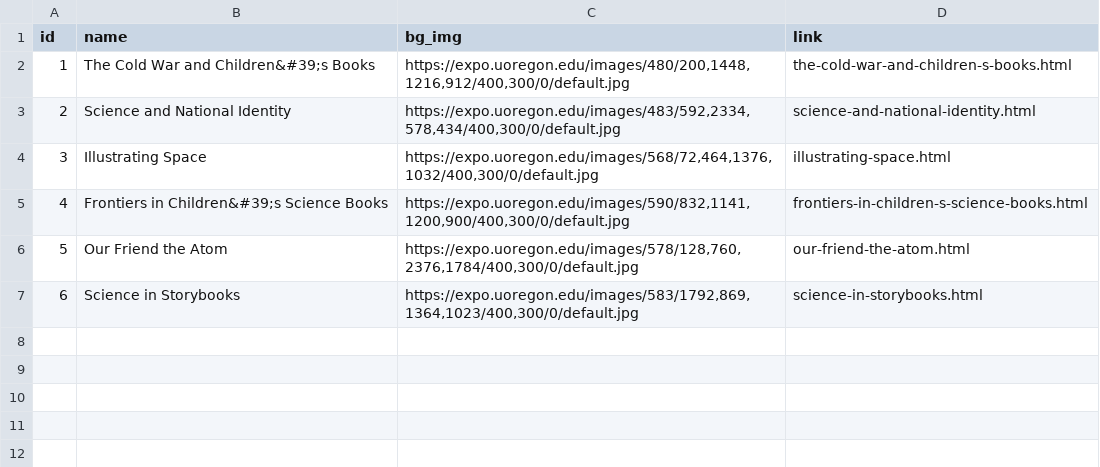
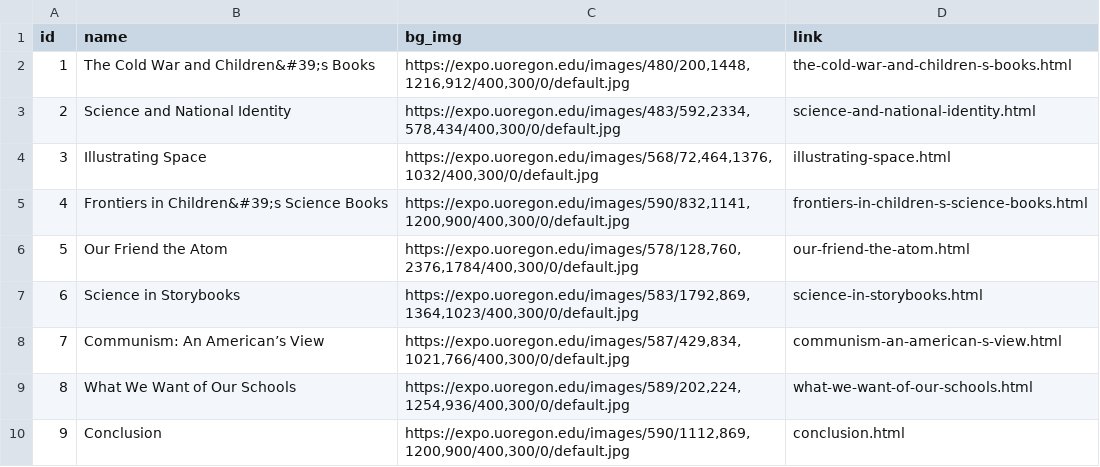
Before and after one commit to muradmikayilzadeh/tomorrows-scientists, a CSV file: _data/config-category_box.csv, drawn as a sheet; the diff names each change by its address in the sheet, - before the commit and + after, or states it on an @@ line.

Commit message:
Update config-category_box.csv

```diff
--- a/_data/config-category_box.csv
+++ b/_data/config-category_box.csv
+row 8: 7 | Communism: An American’s View | https://expo.uoregon.edu/images/587/429,834,1021,766/400,300/0/default.jpg | communism-an-american-s-view.html
+row 9: 8 | What We Want of Our Schools | https://expo.uoregon.edu/images/589/202,224,1254,936/400,300/0/default.jpg | what-we-want-of-our-schools.html
+row 10: 9 | Conclusion | https://expo.uoregon.edu/images/590/1112,869,1200,900/400,300/0/default.jpg | conclusion.html
```
